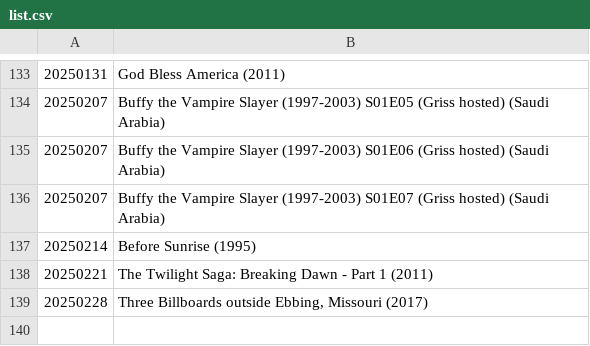
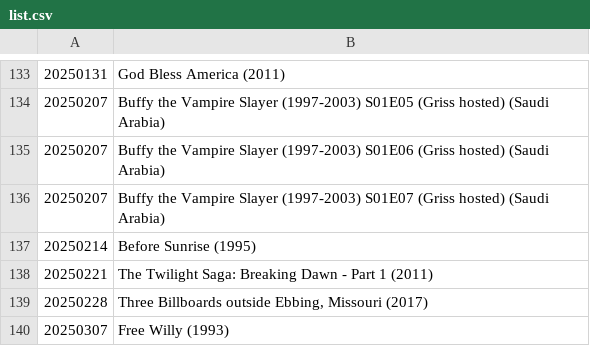
Before and after one commit to cleisthenes82/movie-night-list, a CSV file: list.csv, drawn as a sheet; only a part is shown, gaps mark what is left out.

Commit message:
add Free Willy

```diff
--- a/list.csv
+++ b/list.csv
@@ -139 +139,2 @@
 "20250228","Three Billboards outside Ebbing, Missouri (2017)"
+"20250307","Free Willy (1993)"
```
Also changed, not shown: 1 other file.
